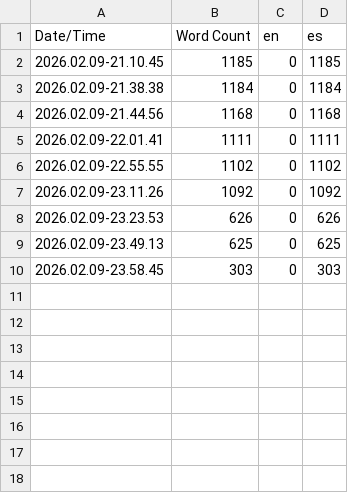
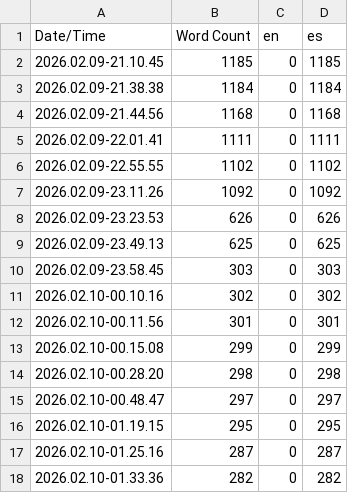
Before and after one commit to Lucha-Inc/BuscaMines, a CSV file: Unreal/Content/Localization/Game/Game.csv, drawn as a sheet.

Commit message:
Localization WIP

```diff
--- a/Unreal/Content/Localization/Game/Game.csv
+++ b/Unreal/Content/Localization/Game/Game.csv
@@ -10 +10,9 @@ Date/Time,Word Count,en,es
 2026.02.09-23.58.45,303,0,303
+2026.02.10-00.10.16,302,0,302
+2026.02.10-00.11.56,301,0,301
+2026.02.10-00.15.08,299,0,299
+2026.02.10-00.28.20,298,0,298
+2026.02.10-00.48.47,297,0,297
+2026.02.10-01.19.15,295,0,295
+2026.02.10-01.25.16,287,0,287
+2026.02.10-01.33.36,282,0,282
```
Also changed, not shown: 25 other files.
